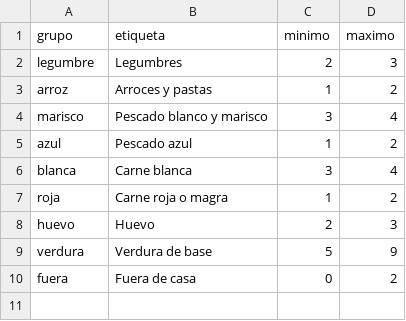
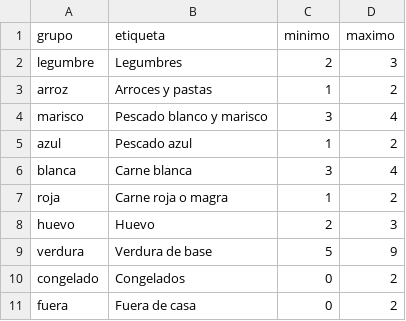
Before and after one commit to diegocalvogit/planificador-comida, a CSV file: datos/equilibrio.csv, drawn as a sheet.

```diff
--- a/datos/equilibrio.csv
+++ b/datos/equilibrio.csv
@@ -9,2 +9,3 @@ huevo;Huevo;2;3
 verdura;Verdura de base;5;9
+congelado;Congelados;0;2
 fuera;Fuera de casa;0;2
```
Also changed, not shown: datos/equilibrio-nino.csv, 2 other files.
